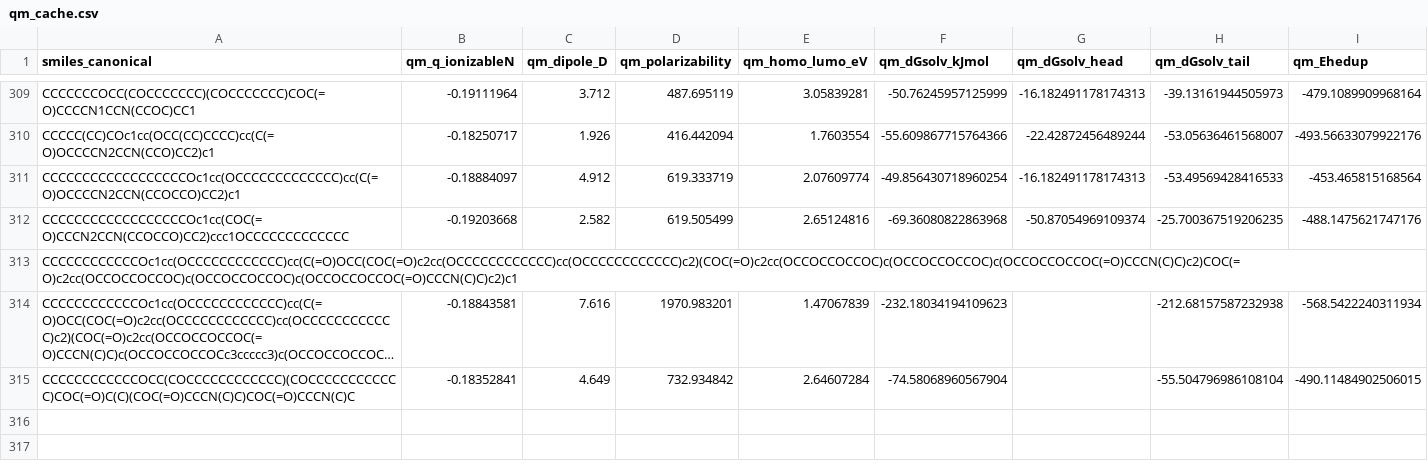
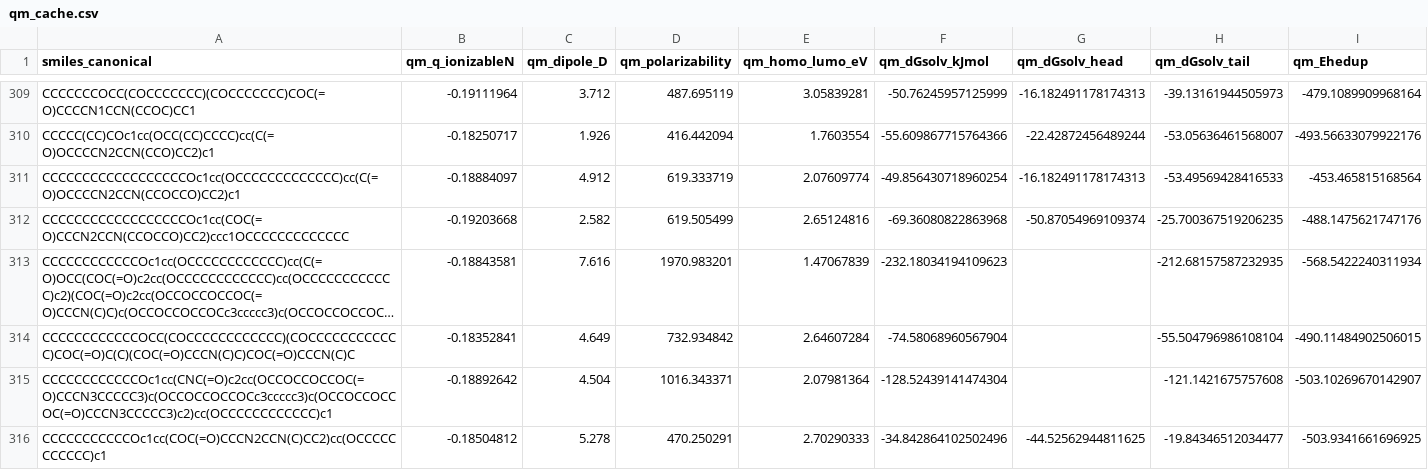
Before and after one commit to atiwary123/IAJD_Full_Workflow_-pKa-bioactivity-, a CSV file: IAJD_master/bundles_caches/physics/qm_cache.csv, drawn as a sheet; only a part is shown, gaps mark what is left out; long unchanged cells end in …; removed rows and columns are numbered as before the commit, all else as after; the diff names each change by its address in the sheet, - before the commit and + after, or states it on an @@ line.

```diff
--- a/IAJD_master/bundles_caches/physics/qm_cache.csv
+++ b/IAJD_master/bundles_caches/physics/qm_cache.csv
-row 313: CCCCCCCCCCCCOc1cc(OCCCCCCCCCCCC)cc(C(=O)OCC(COC(=O)c2cc(OCCCCCCCCCCCC)cc(OCCCCCCCCCCCC)c2)(COC(=O)c2cc(OCCOCCOCCOC)c(OCCOCCOCCOC)c(OCCOCCOCCOC(=O)CCCN(C)C)c2)COC(=O)c2cc(OCCOCCOCCOC)c(OCCOCCOCCOC)c(OCCOCCOCCOC(=O)CCCN(C)C)c2)c1
-H313 (qm_dGsolv_tail): -212.68157587232938
+H313 (qm_dGsolv_tail): -212.68157587232935
+row 315: CCCCCCCCCCCCOc1cc(CNC(=O)c2cc(OCCOCCOCCOC(=O)CCCN3CCCCC3)c(OCCOCCOCCOCc3ccccc3)c(OCCOCCOCCOC(=O)CCCN3CCCCC3)c2)cc(OCCCCCCCCCCCC)c1 | -0.18892642 | 4.504 | 1016.343371 | 2.07981364 | -128.52439141474304 |  | -121.1421675757608 | -503.10269670142907
+row 316: CCCCCCCCCCCOc1cc(COC(=O)CCCN2CCN(C)CC2)cc(OCCCCCCCCCCC)c1 | -0.18504812 | 5.278 | 470.250291 | 2.70290333 | -34.842864102502496 | -44.52562944811625 | -19.84346512034477 | -503.9341661696925
```
Also changed, not shown: 2 other files.
